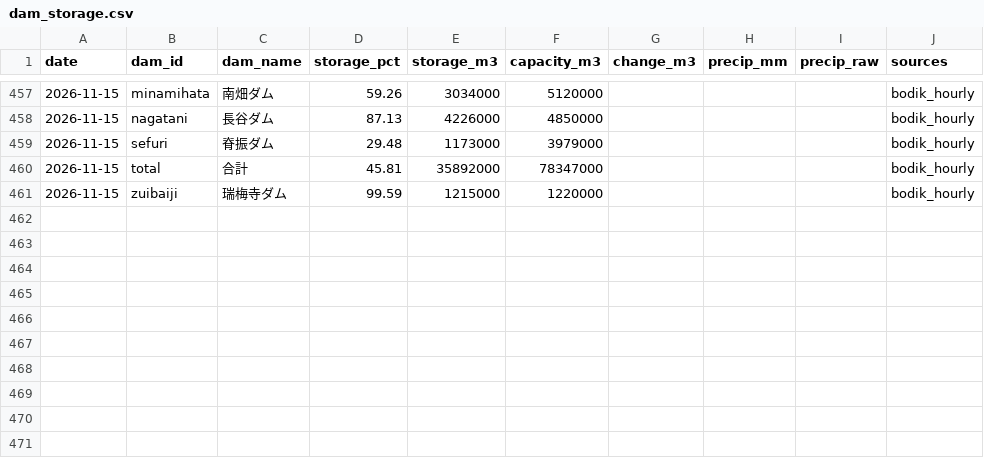
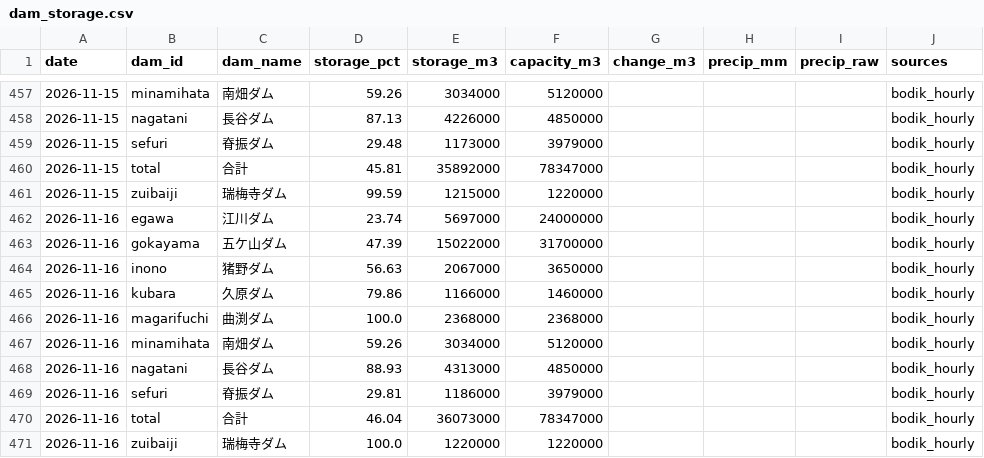
Before and after one commit to yohei-washizaki/fukuoka-dam-outlook, a CSV file: data/normalized/dam_storage.csv, drawn as a sheet; only a part is shown, gaps mark what is left out; the diff names each change by its address in the sheet, - before the commit and + after, or states it on an @@ line.

```diff
--- a/data/normalized/dam_storage.csv
+++ b/data/normalized/dam_storage.csv
+row 462: 2026-11-16 | egawa | 江川ダム | 23.74 | 5697000 | 24000000 |  |  |  | bodik_hourly
+row 463: 2026-11-16 | gokayama | 五ケ山ダム | 47.39 | 15022000 | 31700000 |  |  |  | bodik_hourly
+row 464: 2026-11-16 | inono | 猪野ダム | 56.63 | 2067000 | 3650000 |  |  |  | bodik_hourly
+row 465: 2026-11-16 | kubara | 久原ダム | 79.86 | 1166000 | 1460000 |  |  |  | bodik_hourly
+row 466: 2026-11-16 | magarifuchi | 曲渕ダム | 100.0 | 2368000 | 2368000 |  |  |  | bodik_hourly
+row 467: 2026-11-16 | minamihata | 南畑ダム | 59.26 | 3034000 | 5120000 |  |  |  | bodik_hourly
+row 468: 2026-11-16 | nagatani | 長谷ダム | 88.93 | 4313000 | 4850000 |  |  |  | bodik_hourly
+row 469: 2026-11-16 | sefuri | 脊振ダム | 29.81 | 1186000 | 3979000 |  |  |  | bodik_hourly
+row 470: 2026-11-16 | total | 合計 | 46.04 | 36073000 | 78347000 |  |  |  | bodik_hourly
+row 471: 2026-11-16 | zuibaiji | 瑞梅寺ダム | 100.0 | 1220000 | 1220000 |  |  |  | bodik_hourly
```
Also changed, not shown: data/verification/scores.csv, data/verification/summary.csv, 3 other files.
